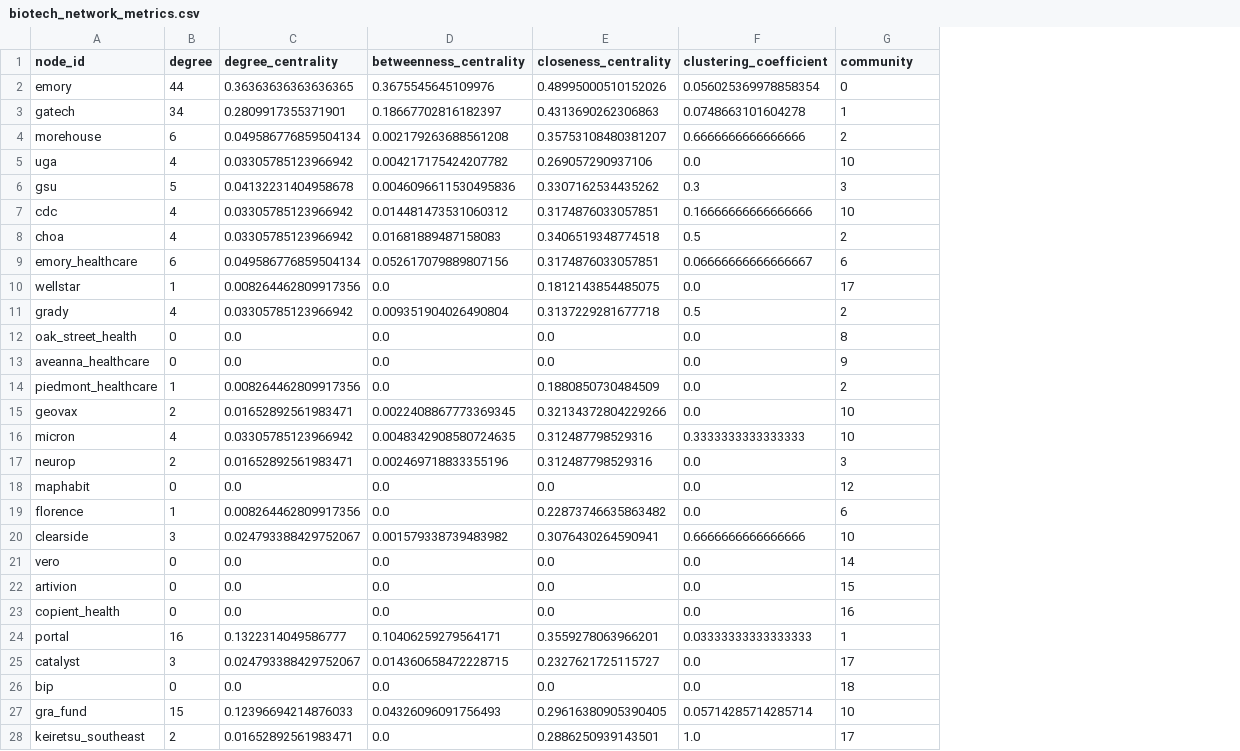
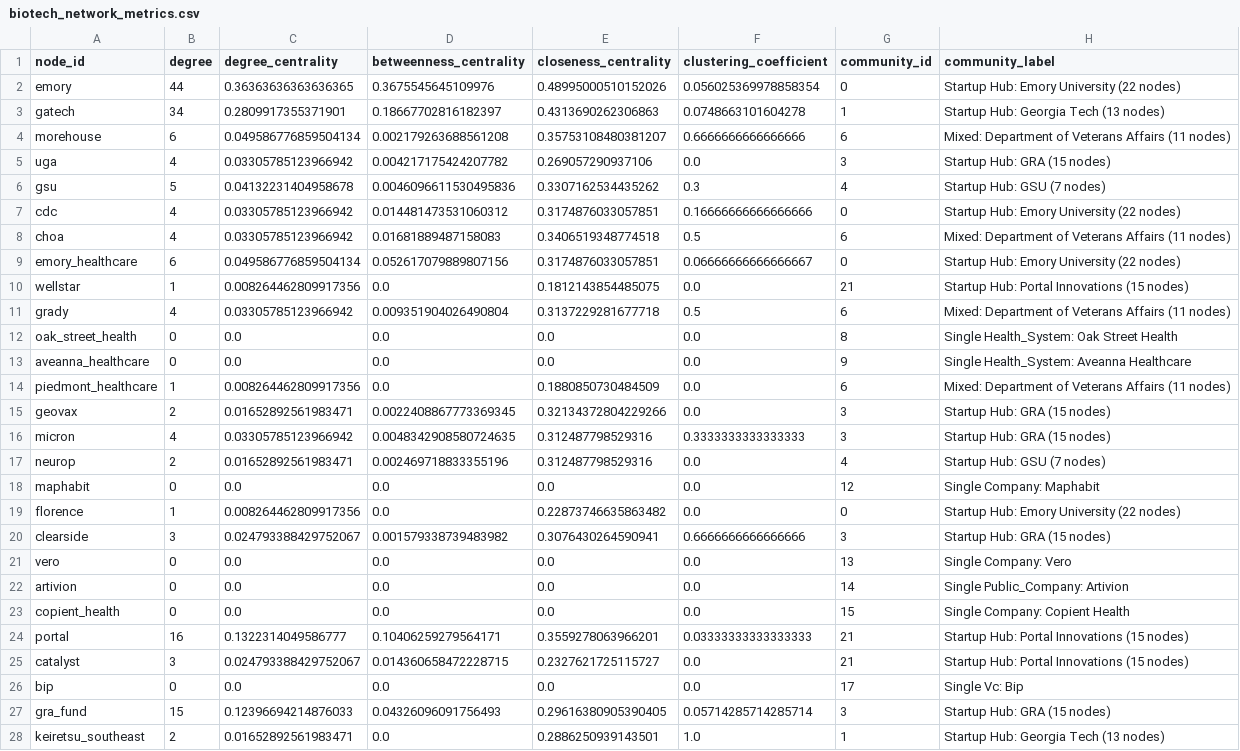
Before and after one commit to benj-sic/benjaminsiciliano.com, a CSV file: network_analysis/data/biotech_network_metrics.csv, drawn as a sheet; only a part is shown; the diff covers the shown part only; the diff names each change by its address in the sheet, - before the commit and + after, or states it on an @@ line.

Commit message:
Add meaningful community labels and improve analysis
- Added _generate_community_labels() method to create descriptive community names
- Community labels based on dominant node type and central hub (e.g., 'Startup Hub: Emory University')
- Updated CSV export to include both community_id and community_label columns
- Enhanced community network visualization with legend showing community labels
- Updated results report with detailed community breakdown
- Communities now have informative names instead of just numeric IDs
- Analysis provides much clearer insights into network structure

```diff
--- a/network_analysis/data/biotech_network_metrics.csv
+++ b/network_analysis/data/biotech_network_metrics.csv
+column H (community_label), rows 2-28: Startup Hub: Emory University (22 nodes) | Startup Hub: Georgia Tech (13 nodes) | Mixed: Department of Veterans Affairs (11 nodes) | Startup Hub: GRA (15 nodes) | Startup Hub: GSU (7 nodes) | Startup Hub: Emory University (22 nodes) | Mixed: Department of Veterans Affairs (11 nodes) | Startup Hub: Emory University (22 nodes) | Startup Hub: Portal Innovations (15 nodes) | Mixed: Department of Veterans Affairs (11 nodes) | Single Health_System: Oak Street Health | Single Health_System: Aveanna Healthcare | Mixed: Department of Veterans Affairs (11 nodes) | Startup Hub: GRA (15 nodes) | Startup Hub: GRA (15 nodes) | Startup Hub: GSU (7 nodes) | Single Company: Maphabit | Startup Hub: Emory University (22 nodes) | Startup Hub: GRA (15 nodes) | Single Company: Vero | Single Public_Company: Artivion | Single Company: Copient Health | Startup Hub: Portal Innovations (15 nodes) | Startup Hub: Portal Innovations (15 nodes) | Single Vc: Bip | Startup Hub: GRA (15 nodes) | Startup Hub: Georgia Tech (13 nodes)
-G1: community
+G1: community_id
-G4 (community_id): 2
+G4 (community_id): 6
-G5 (community_id): 10
+G5 (community_id): 3
-G6 (community_id): 3
+G6 (community_id): 4
-G7 (community_id): 10
+G7 (community_id): 0
-G8 (community_id): 2
+G8 (community_id): 6
-G9 (community_id): 6
+G9 (community_id): 0
-G10 (community_id): 17
+G10 (community_id): 21
-G11 (community_id): 2
+G11 (community_id): 6
-G14 (community_id): 2
+G14 (community_id): 6
-G15:G16 (community_id): 10
+G15:G16 (community_id): 3
-G17 (community_id): 3
+G17 (community_id): 4
-G19 (community_id): 6
+G19 (community_id): 0
-G20 (community_id): 10
+G20 (community_id): 3
-G21 (community_id): 14
+G21 (community_id): 13
-G22 (community_id): 15
+G22 (community_id): 14
-G23 (community_id): 16
+G23 (community_id): 15
-G24 (community_id): 1
+G24 (community_id): 21
-G25 (community_id): 17
+G25 (community_id): 21
-G26 (community_id): 18
+G26 (community_id): 17
-G27 (community_id): 10
+G27 (community_id): 3
-G28 (community_id): 17
+G28 (community_id): 1
```
Also changed, not shown: 72 edited cells elsewhere in this file, 7 other files.
